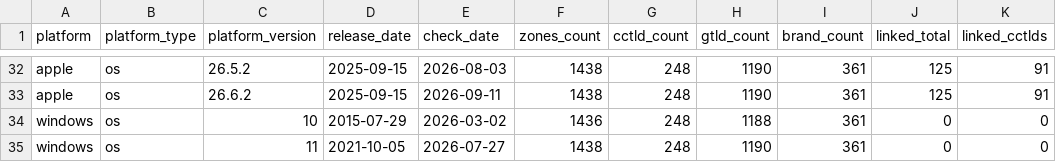
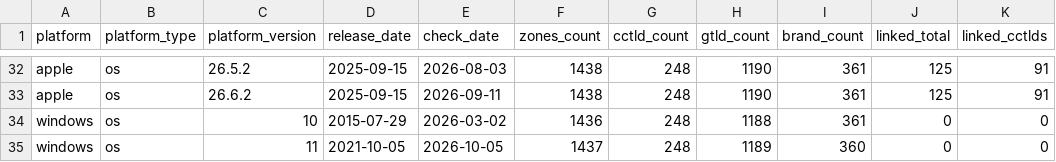
Before and after one commit to case/linkability, a CSV file: Reports/summary.csv, drawn as a sheet; only a part is shown, gaps mark what is left out; the diff names each change by its address in the sheet, - before the commit and + after, or states it on an @@ line.

Commit message:
Update Windows platform reports 2026-10-05
Changed files:
- manifest.json
- snapshots/windows/11.csv
- snapshots/windows/11.json
- summary.csv

```diff
--- a/Reports/summary.csv
+++ b/Reports/summary.csv
-E35 (check_date): 2026-07-27
+E35 (check_date): 2026-10-05
-F35 (zones_count): 1438
+F35 (zones_count): 1437
-H35 (gtld_count): 1190
+H35 (gtld_count): 1189
-I35 (brand_count): 361
+I35 (brand_count): 360
```
Also changed, not shown: 3 other files.
